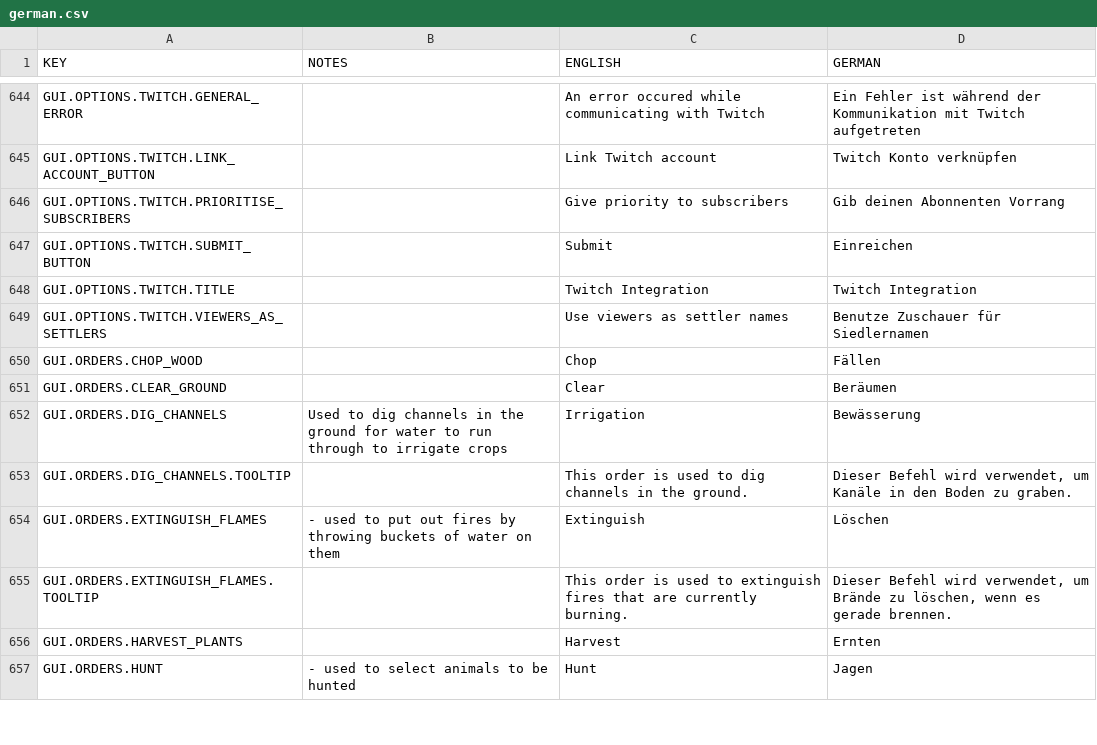
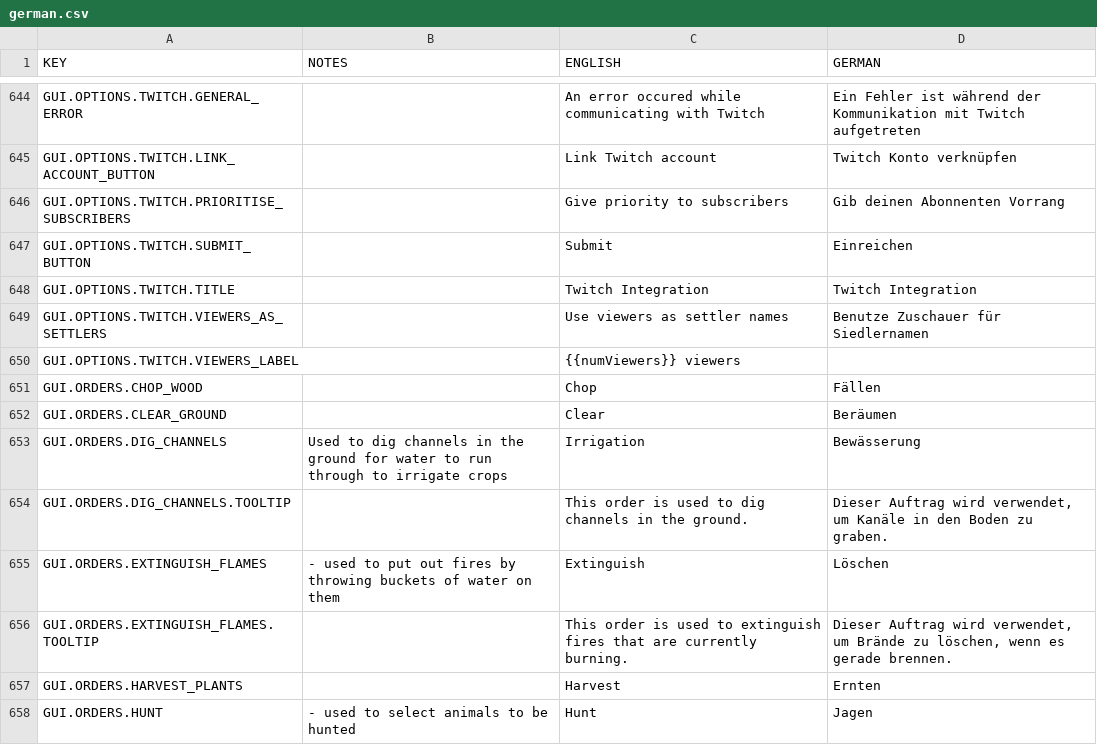
Before and after one commit to rossturner/mountaincore, a CSV file: core/mods/Community Translations/translations/german.csv, drawn as a sheet; only a part is shown, gaps mark what is left out; the diff covers the shown part only.

Commit message:
Updated translation files

```diff
--- a/core/mods/Community Translations/translations/german.csv
+++ b/core/mods/Community Translations/translations/german.csv
@@ -649,2 +649,3 @@ GUI.OPTIONS.TWITCH.TITLE,,Twitch Integration,Twitch Integration
 GUI.OPTIONS.TWITCH.VIEWERS_AS_SETTLERS,,Use viewers as settler names,Benutze Zuschauer für Siedlernamen
+GUI.OPTIONS.TWITCH.VIEWERS_LABEL,,{{numViewers}} viewers,
 GUI.ORDERS.CHOP_WOOD,,Chop,Fällen
@@ -652,2 +653,2 @@ GUI.ORDERS.CLEAR_GROUND,,Clear,Beräumen
 GUI.ORDERS.DIG_CHANNELS,Used to dig channels in the ground for water to run through to irrigate crops,Irrigation,Bewässerung
-GUI.ORDERS.DIG_CHANNELS.TOOLTIP,,This order is used to dig channels in the ground.,"Dieser Befehl wird verwendet, um Kanäle in den Boden zu graben."
+GUI.ORDERS.DIG_CHANNELS.TOOLTIP,,This order is used to dig channels in the ground.,"Dieser Auftrag wird verwendet, um Kanäle in den Boden zu graben."
@@ -655,2 +656,2 @@ GUI.ORDERS.EXTINGUISH_FLAMES, - used to put out fires by throwing buckets of wat
-GUI.ORDERS.EXTINGUISH_FLAMES.TOOLTIP,,This order is used to extinguish fires that are currently burning.,"Dieser Befehl wird verwendet, um Brände zu löschen, wenn es gerade brennen."
+GUI.ORDERS.EXTINGUISH_FLAMES.TOOLTIP,,This order is used to extinguish fires that are currently burning.,"Dieser Auftrag wird verwendet, um Brände zu löschen, wenn es gerade brennen."
 GUI.ORDERS.HARVEST_PLANTS,,Harvest,Ernten
```
Also changed, not shown: 26 edited cells elsewhere in this file, core/mods/Community Translations/translations/danish.csv, core/mods/Community Translations/translations/dutch.csv, 15 other files.
